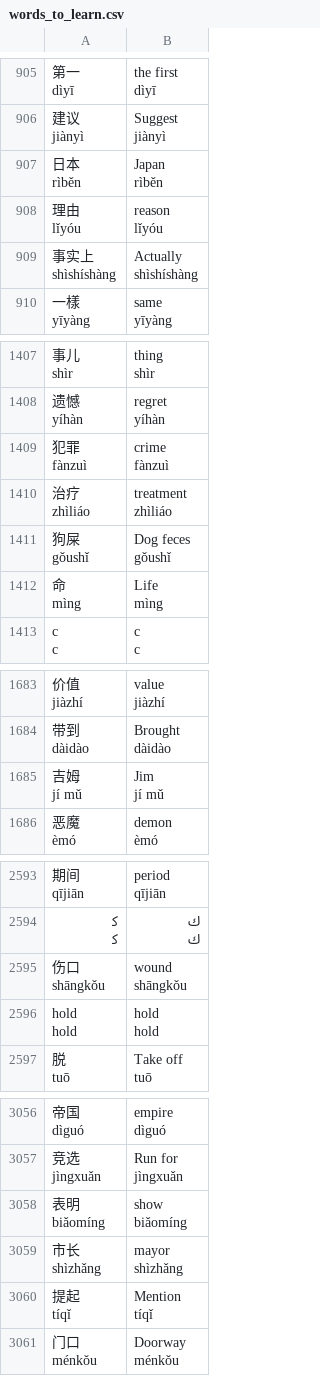
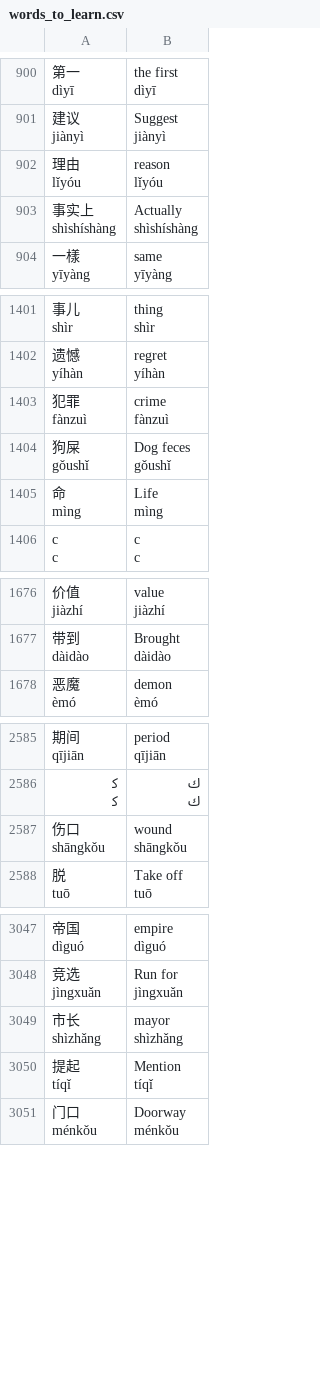
Before and after one commit to SaintClever/flashcard_app, a CSV file: data/words_to_learn.csv, drawn as a sheet; only a part is shown, gaps mark what is left out; ↵ is a line break in a cell; the diff covers the shown part only; the diff names each change by its address in the sheet, - before the commit and + after, or states it on an @@ line.

```diff
--- a/data/words_to_learn.csv
+++ b/data/words_to_learn.csv
-row 907: 日本 ↵ rìběn | Japan ↵ rìběn
-row 1410: 治疗 ↵ zhìliáo | treatment ↵ zhìliáo
-row 1685: 吉姆 ↵ jí mǔ | Jim ↵ jí mǔ
-row 2596: hold ↵ hold | hold ↵ hold
-row 3058: 表明 ↵ biǎomíng | show ↵ biǎomíng
```
Also changed, not shown: 6 removed rows elsewhere in this file, 1 other file.
